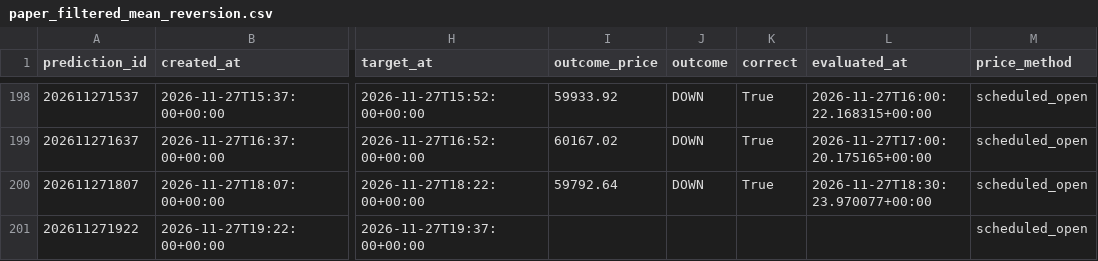
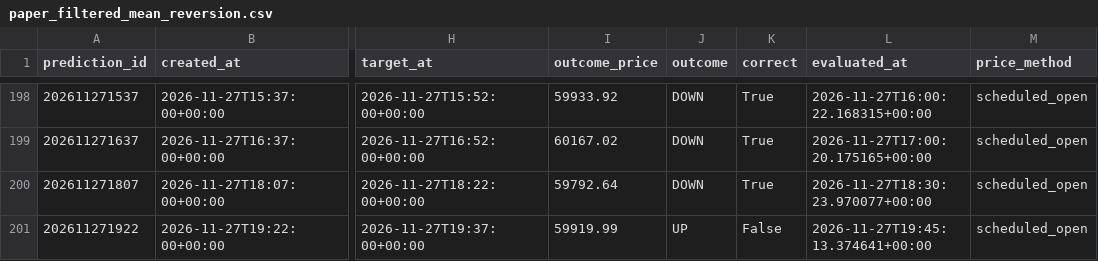
Before and after one commit to UncleJeffaffa/bitcoin-prediction-bot, a CSV file: paper_filtered_mean_reversion.csv, drawn as a sheet; only a part is shown, gaps mark what is left out; the diff names each change by its address in the sheet, - before the commit and + after, or states it on an @@ line.

```diff
--- a/paper_filtered_mean_reversion.csv
+++ b/paper_filtered_mean_reversion.csv
-I201 (outcome_price): (empty)
+I201 (outcome_price): 59919.99
-J201 (outcome): (empty)
+J201 (outcome): UP
-K201 (correct): (empty)
+K201 (correct): False
-L201 (evaluated_at): (empty)
+L201 (evaluated_at): 2026-11-27T19:45:13.374641+00:00
```
Also changed, not shown: paper_mean_reversion.csv, predictions.csv.
